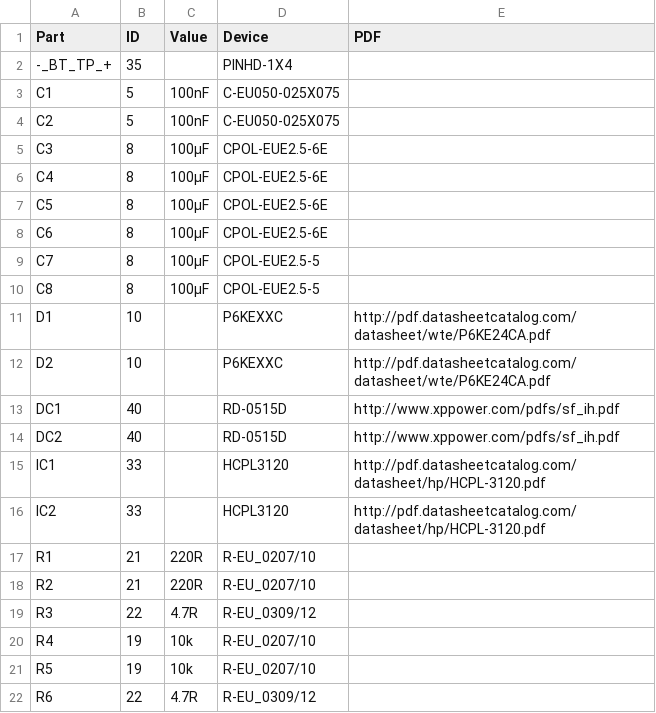
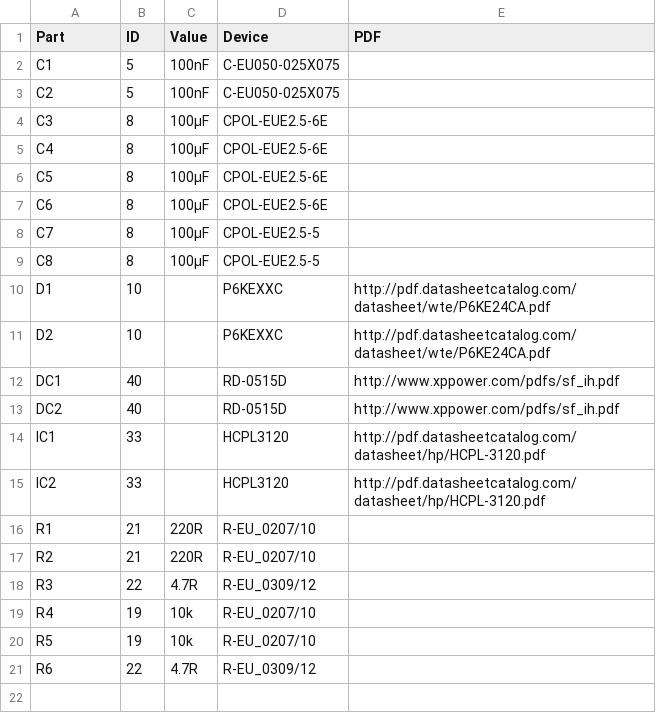
Before and after one commit to dimecho/Open-Inverter-WebInterface, a CSV file: Web/bom/gate_driver2.csv, drawn as a sheet.

```diff
--- a/Web/bom/gate_driver2.csv
+++ b/Web/bom/gate_driver2.csv
@@ -1,3 +1,2 @@
 Part,ID,Value,Device,PDF
--_BT_TP_+,35,,PINHD-1X4,
 C1,5,100nF,C-EU050-025X075,
```
Also changed, not shown: 27 other files.
